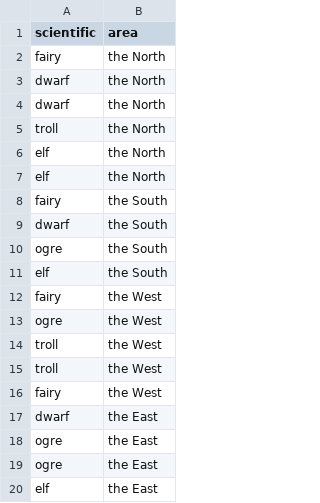
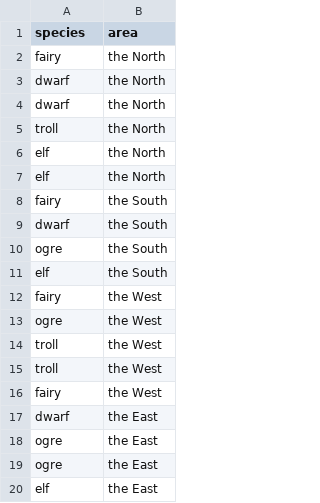
Before and after one commit to ToshaETang/NMDS-analysis-tool, a CSV file: NMDS_analysis_tool/tryThisData.csv, drawn as a sheet.

```diff
--- a/NMDS_analysis_tool/tryThisData.csv
+++ b/NMDS_analysis_tool/tryThisData.csv
@@ -1,2 +1,2 @@
-scientific,area
+species,area
 fairy,the North
```
Also changed, not shown: 5 other files.
